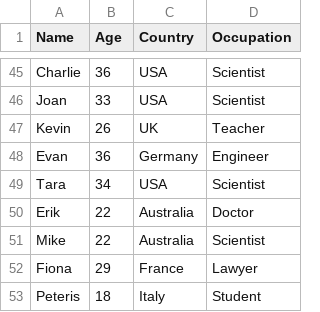
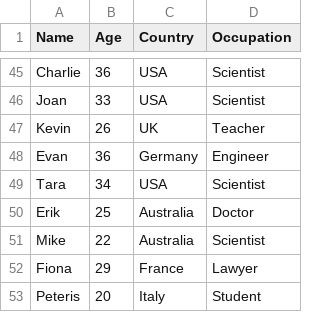
Before and after one commit to peterisdambergs/python-tutorials, a CSV file: file_handling/data.csv, drawn as a sheet; only a part is shown, gaps mark what is left out.

Commit message:
Update csvfile age by name implemented in peteris_main

```diff
--- a/file_handling/data.csv
+++ b/file_handling/data.csv
@@ -49,5 +49,5 @@ Evan,36,Germany,Engineer
 Tara,34,USA,Scientist
-Erik,22,Australia,Doctor
+Erik,25,Australia,Doctor
 Mike,22,Australia,Scientist
 Fiona,29,France,Lawyer
-Peteris,18,Italy,Student
+Peteris,20,Italy,Student
```
Also changed, not shown: 1 other file.
